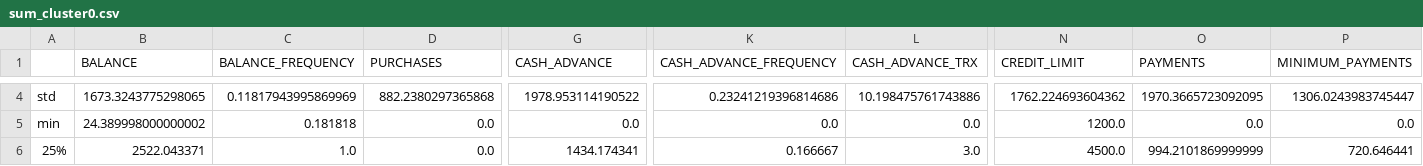
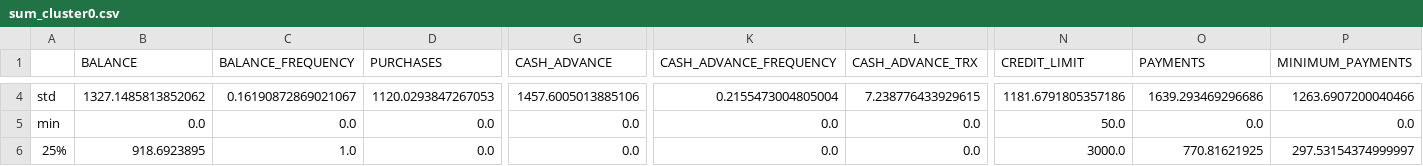
Before and after one commit to fmilica/ORI---Projekti, a CSV file: Projekat2/CreditCardData/data/summarize/sum_cluster0.csv, drawn as a sheet; only a part is shown, gaps mark what is left out; the diff covers the shown part only; the diff names each change by its address in the sheet, - before the commit and + after, or states it on an @@ line.

```diff
--- a/Projekat2/CreditCardData/data/summarize/sum_cluster0.csv
+++ b/Projekat2/CreditCardData/data/summarize/sum_cluster0.csv
-B4 (BALANCE): 1673.3243775298065
+B4 (BALANCE): 1327.1485813852062
-C4 (BALANCE_FREQUENCY): 0.11817943995869969
+C4 (BALANCE_FREQUENCY): 0.16190872869021067
-D4 (PURCHASES): 882.2380297365868
+D4 (PURCHASES): 1120.0293847267053
-G4 (CASH_ADVANCE): 1978.953114190522
+G4 (CASH_ADVANCE): 1457.6005013885106
-K4 (CASH_ADVANCE_FREQUENCY): 0.23241219396814686
+K4 (CASH_ADVANCE_FREQUENCY): 0.2155473004805004
-L4 (CASH_ADVANCE_TRX): 10.198475761743886
+L4 (CASH_ADVANCE_TRX): 7.238776433929615
-N4 (CREDIT_LIMIT): 1762.224693604362
+N4 (CREDIT_LIMIT): 1181.6791805357186
-O4 (PAYMENTS): 1970.3665723092095
+O4 (PAYMENTS): 1639.293469296686
-P4 (MINIMUM_PAYMENTS): 1306.0243983745447
+P4 (MINIMUM_PAYMENTS): 1263.6907200040466
-B5 (BALANCE): 24.389998000000002
+B5 (BALANCE): 0.0
-C5 (BALANCE_FREQUENCY): 0.181818
+C5 (BALANCE_FREQUENCY): 0.0
-N5 (CREDIT_LIMIT): 1200.0
+N5 (CREDIT_LIMIT): 50.0
-B6 (BALANCE): 2522.043371
+B6 (BALANCE): 918.6923895
-G6 (CASH_ADVANCE): 1434.174341
+G6 (CASH_ADVANCE): 0.0
-K6 (CASH_ADVANCE_FREQUENCY): 0.166667
+K6 (CASH_ADVANCE_FREQUENCY): 0.0
-L6 (CASH_ADVANCE_TRX): 3.0
+L6 (CASH_ADVANCE_TRX): 0.0
-N6 (CREDIT_LIMIT): 4500.0
+N6 (CREDIT_LIMIT): 3000.0
-O6 (PAYMENTS): 994.2101869999999
+O6 (PAYMENTS): 770.81621925
-P6 (MINIMUM_PAYMENTS): 720.646441
+P6 (MINIMUM_PAYMENTS): 297.53154374999997
```
Also changed, not shown: 77 edited cells elsewhere in this file, Projekat2/CreditCardData/data/summarize/sum_cluster1.csv, Projekat2/CreditCardData/data/summarize/sum_cluster2.csv, 52 other files.
